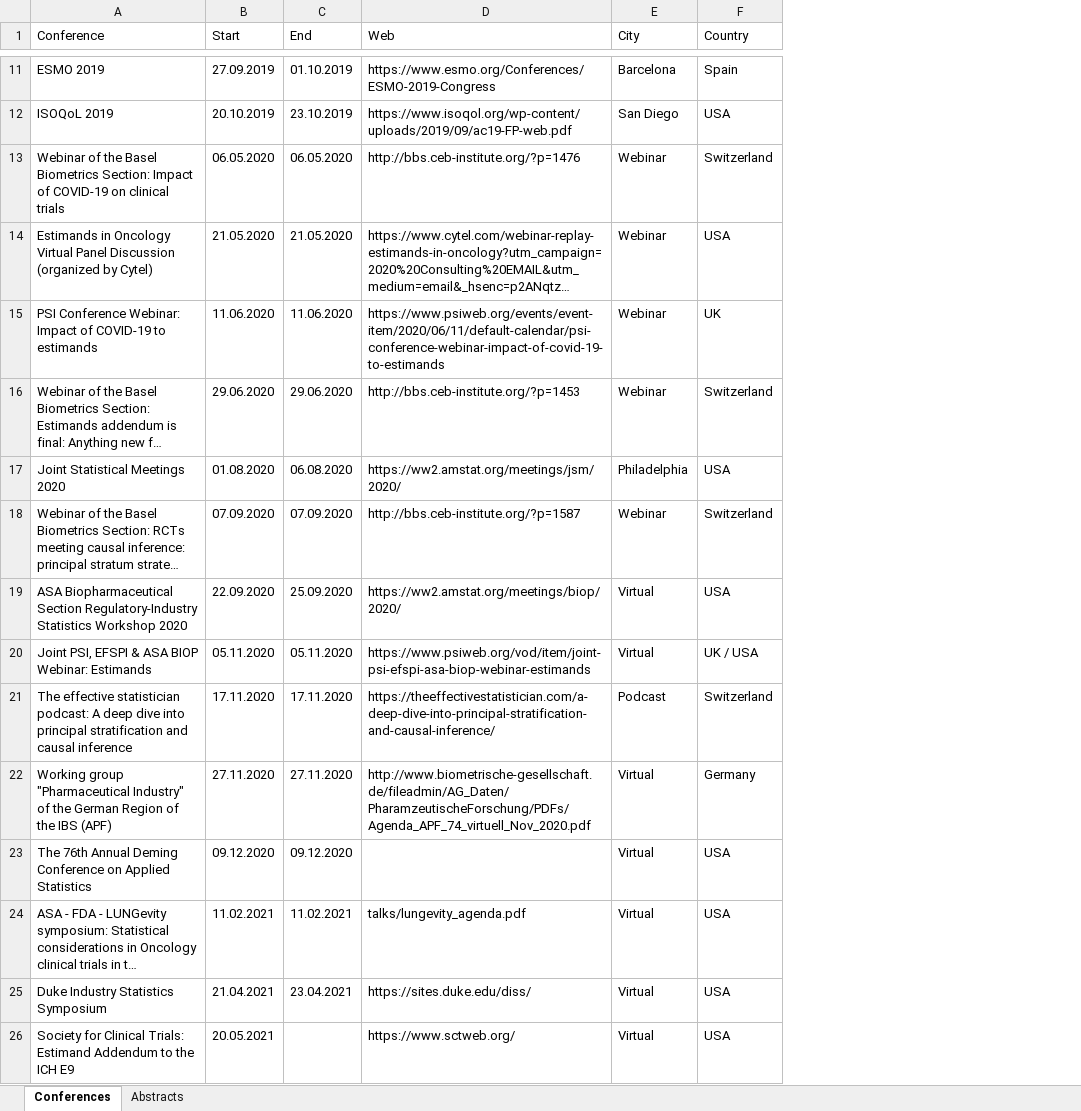
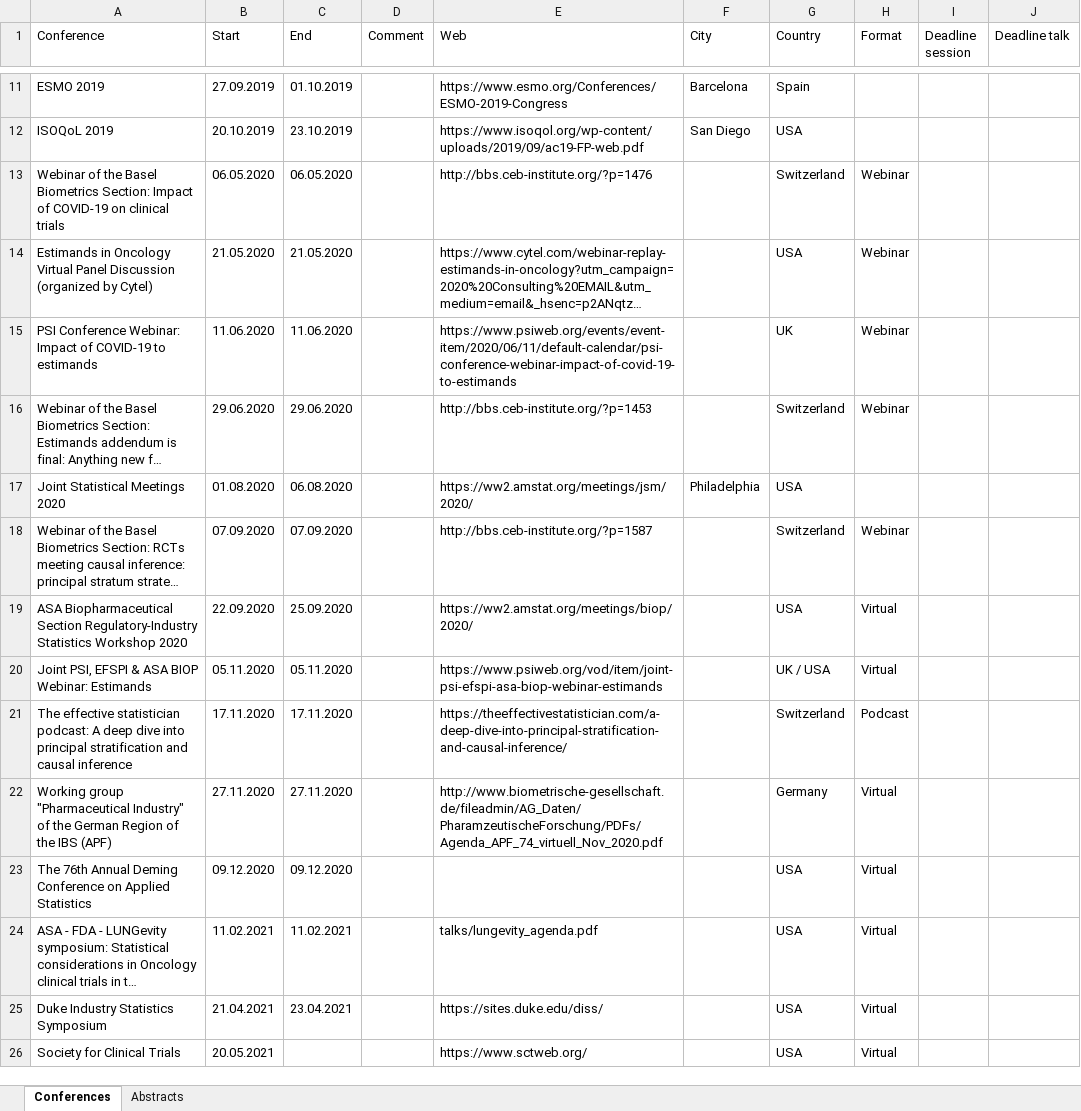
Before and after one commit to oncoestimand/oncowg_webpage, an Excel workbook: data/conferences.xlsx, sheet Conferences, drawn as a sheet; only a part is shown, gaps mark what is left out; long unchanged cells end in …; values as stored, in another font and other column widths than the file's, no cell formats; charts and pictures not drawn; addresses are those after the commit; the diff covers the shown part only; the diff names each change by its address in the sheet, - before the commit and + after, or states it on an @@ line.

```diff
--- a/data/conferences.xlsx (sheet Conferences)
+++ b/data/conferences.xlsx (sheet Conferences)
+column D (Comment), empty
+column H (Format), rows 13-26: Webinar | Webinar | Webinar | Webinar |  | Webinar | Virtual | Virtual | Podcast | Virtual | Virtual | Virtual | Virtual | Virtual
+column I (Deadline session), empty
+column J (Deadline talk), empty
-F13:F16 (City): Webinar
+F13:F16 (City): (empty)
-F18 (City): Webinar
+F18 (City): (empty)
-F19:F20 (City): Virtual
+F19:F20 (City): (empty)
-F21 (City): Podcast
+F21 (City): (empty)
-F22:F26 (City): Virtual
+F22:F26 (City): (empty)
-A26 (Conference): Society for Clinical Trials: Estimand Addendum to the ICH E9
+A26 (Conference): Society for Clinical Trials
```
Also changed, not shown: 7 added rows and 7 edited cells elsewhere in this sheet, cell formats, charts or pictures, data/members.xlsx, docs/data/conferences.xlsx, 4 other files.
